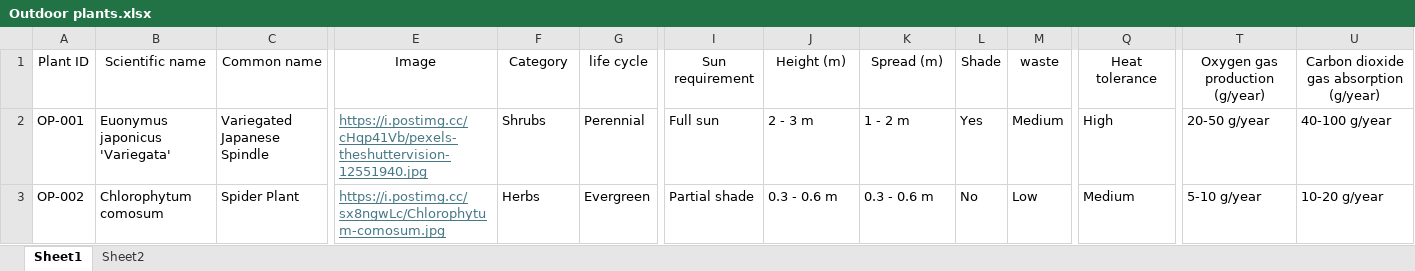
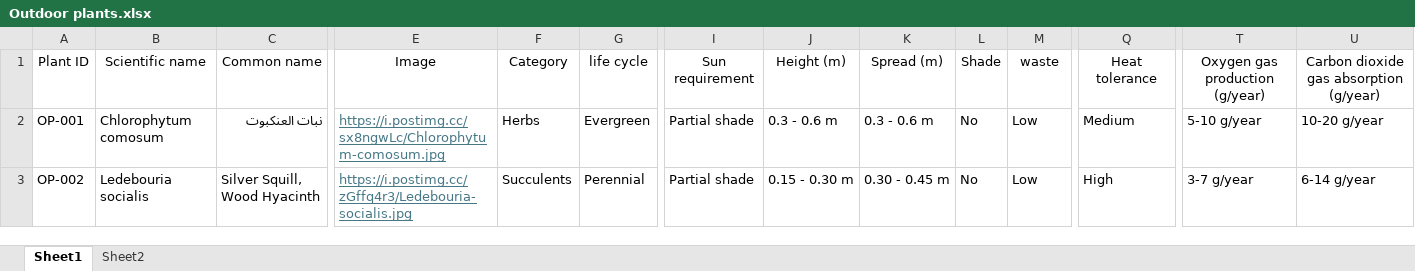
Before and after one commit to UOB-landscape/landscapingUOB-api, an Excel workbook: data/Outdoor plants.xlsx, sheet Sheet1, drawn as a sheet; only a part is shown, gaps mark what is left out; values as stored, in another font and other column widths than the file's, no borders; conditional formats not drawn; the diff covers the shown part only; the diff names each change by its address in the sheet, - before the commit and + after, or states it on an @@ line.

```diff
--- a/data/Outdoor plants.xlsx (sheet Sheet1)
+++ b/data/Outdoor plants.xlsx (sheet Sheet1)
-B2: Euonymus japonicus 'Variegata'
+B2: Chlorophytum comosum
-C2: Variegated Japanese Spindle
+C2: نبات العنكبوت
-E2: https://i.postimg.cc/cHqp41Vb/pexels-theshuttervision-12551940.jpg
+E2: https://i.postimg.cc/sx8ngwLc/Chlorophytum-comosum.jpg
-F2: Shrubs
+F2: Herbs
-G2: Perennial
+G2: Evergreen
-I2: Full sun
+I2: Partial shade
-J2: 2 - 3 m
+J2: 0.3 - 0.6 m
-K2: 1 - 2 m
+K2: 0.3 - 0.6 m
-L2: Yes
+L2: No
-M2: Medium
+M2: Low
-Q2: High
+Q2: Medium
-T2: 20-50 g/year
+T2: 5-10 g/year
-U2: 40-100 g/year
+U2: 10-20 g/year
-B3: Chlorophytum comosum
+B3: Ledebouria socialis
-C3: Spider Plant
+C3: Silver Squill, Wood Hyacinth
-E3: https://i.postimg.cc/sx8ngwLc/Chlorophytum-comosum.jpg
+E3: https://i.postimg.cc/zGffq4r3/Ledebouria-socialis.jpg
-F3: Herbs
+F3: Succulents
-G3: Evergreen
+G3: Perennial
-J3: 0.3 - 0.6 m
+J3: 0.15 - 0.30 m
-K3: 0.3 - 0.6 m
+K3: 0.30 - 0.45 m
-Q3: Medium
+Q3: High
-T3: 5-10 g/year
+T3: 3-7 g/year
-U3: 10-20 g/year
+U3: 6-14 g/year
```
Also changed, not shown: 9 removed rows and 81 edited cells elsewhere in this sheet, sheet Sheet2, data/Locations.xlsx, data/Reports.xlsx.
